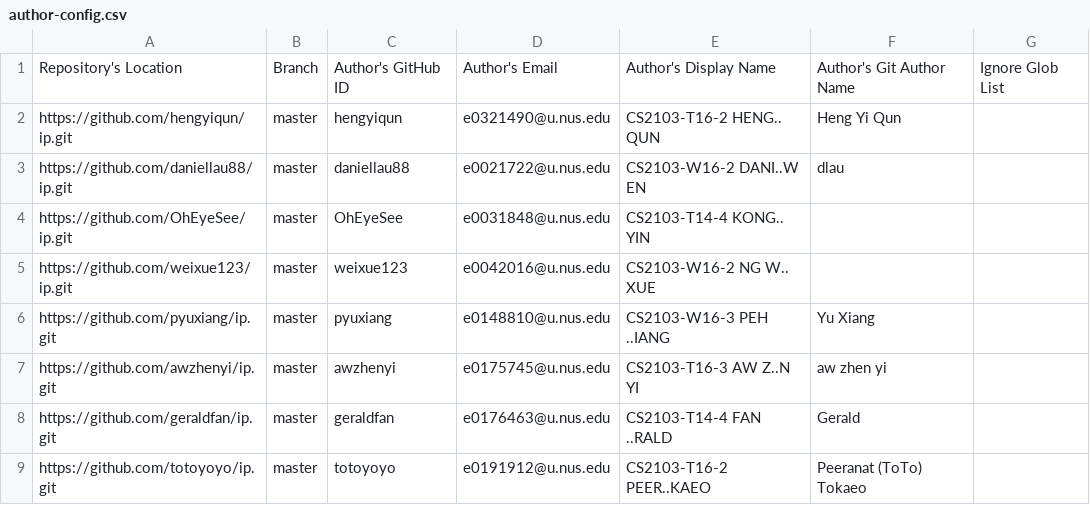
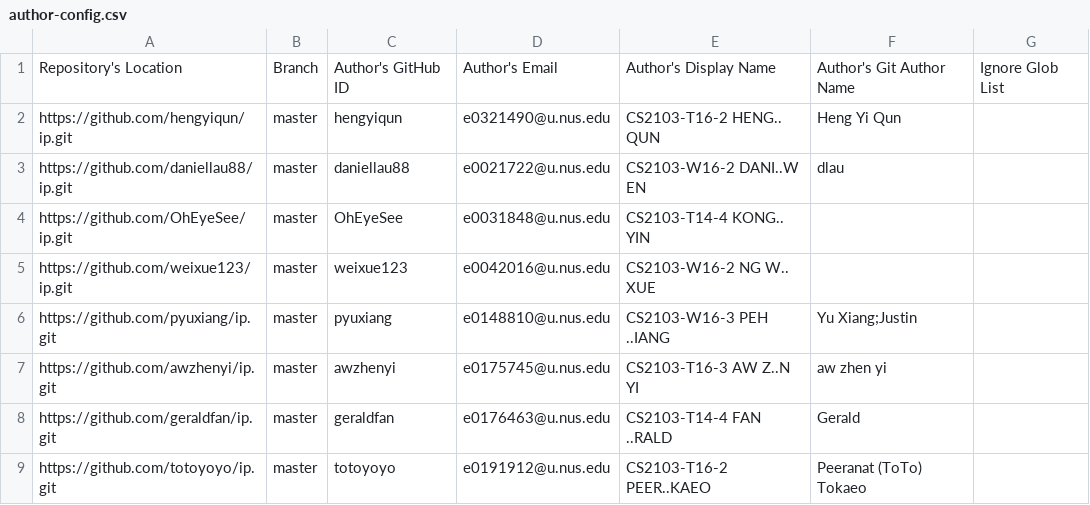
Before and after one commit to nus-cs2103-AY2021S2/ip-dashboard, a CSV file: configs/author-config.csv, drawn as a sheet; only a part is shown.

Commit message:
Update configs

```diff
--- a/configs/author-config.csv
+++ b/configs/author-config.csv
@@ -5,3 +5,3 @@ https://github.com/OhEyeSee/ip.git,master,OhEyeSee,e0031848@u.nus.edu,CS2103-T14
 https://github.com/weixue123/ip.git,master,weixue123,e0042016@u.nus.edu,CS2103-W16-2 NG W.. XUE,,
-https://github.com/pyuxiang/ip.git,master,pyuxiang,e0148810@u.nus.edu,CS2103-W16-3 PEH ..IANG,Yu Xiang,
+https://github.com/pyuxiang/ip.git,master,pyuxiang,e0148810@u.nus.edu,CS2103-W16-3 PEH ..IANG,Yu Xiang;Justin,
 https://github.com/awzhenyi/ip.git,master,awzhenyi,e0175745@u.nus.edu,CS2103-T16-3 AW Z..N YI,aw zhen yi,
```
